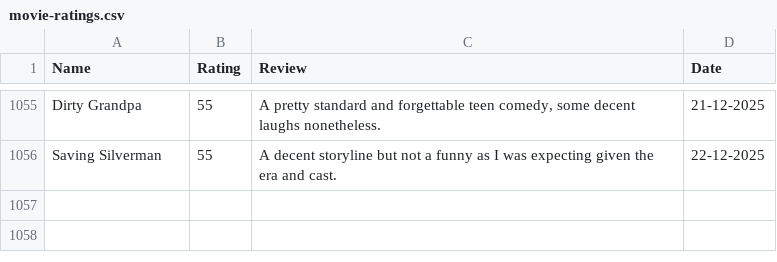
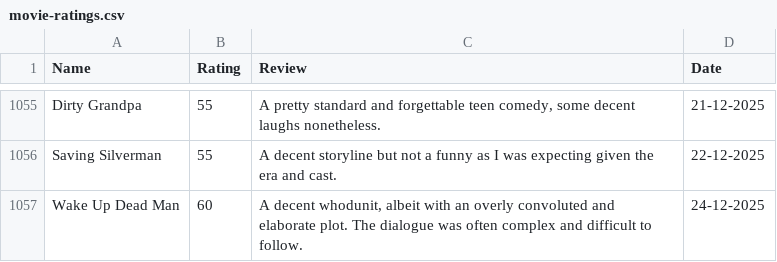
Before and after one commit to tnoel999888/lister, a CSV file: src/data/movie-ratings.csv, drawn as a sheet; only a part is shown, gaps mark what is left out.

Commit message:
Update movie-ratings.csv

```diff
--- a/src/data/movie-ratings.csv
+++ b/src/data/movie-ratings.csv
@@ -1065 +1065,2 @@ Dirty Grandpa,55,"A pretty standard and forgettable teen comedy, some decent lau
 Saving Silverman,55,"A decent storyline but not a funny as I was expecting given the era and cast.",22-12-2025
+Wake Up Dead Man,60,"A decent whodunit, albeit with an overly convoluted and elaborate plot. The dialogue was often complex and difficult to follow.",24-12-2025
```
